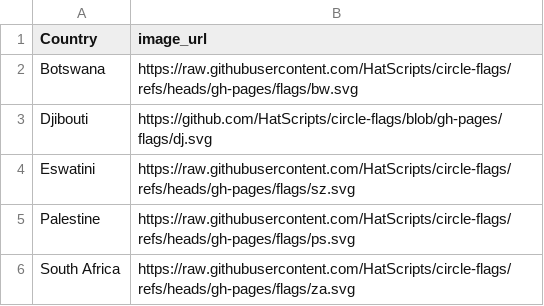
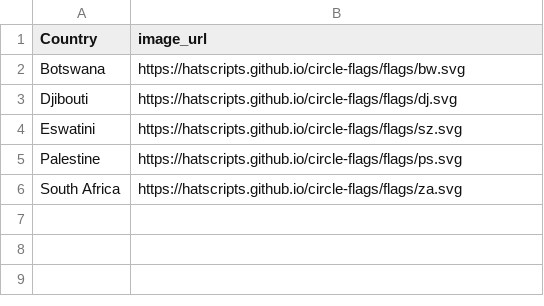
Before and after one commit to dlee0091/wk10_FIT3179_homework, a CSV file: data/top_5_flags.csv, drawn as a sheet.

Commit message:
Add files via upload

```diff
--- a/data/top_5_flags.csv
+++ b/data/top_5_flags.csv
@@ -1,6 +1,6 @@
 Country,image_url
-Botswana,https://raw.githubusercontent.com/HatScripts/circle-flags/refs/heads/gh-pages/flags/bw.svg
-Djibouti,https://github.com/HatScripts/circle-flags/blob/gh-pages/flags/dj.svg
-Eswatini,https://raw.githubusercontent.com/HatScripts/circle-flags/refs/heads/gh-pages/flags/sz.svg
-Palestine,https://raw.githubusercontent.com/HatScripts/circle-flags/refs/heads/gh-pages/flags/ps.svg
-South Africa,https://raw.githubusercontent.com/HatScripts/circle-flags/refs/heads/gh-pages/flags/za.svg
+Botswana,https://hatscripts.github.io/circle-flags/flags/bw.svg
+Djibouti,https://hatscripts.github.io/circle-flags/flags/dj.svg
+Eswatini,https://hatscripts.github.io/circle-flags/flags/sz.svg
+Palestine,https://hatscripts.github.io/circle-flags/flags/ps.svg
+South Africa,https://hatscripts.github.io/circle-flags/flags/za.svg
```
